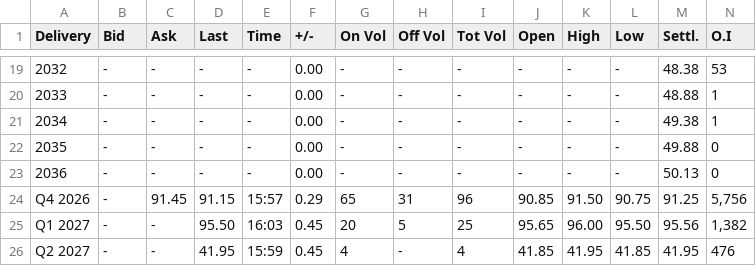
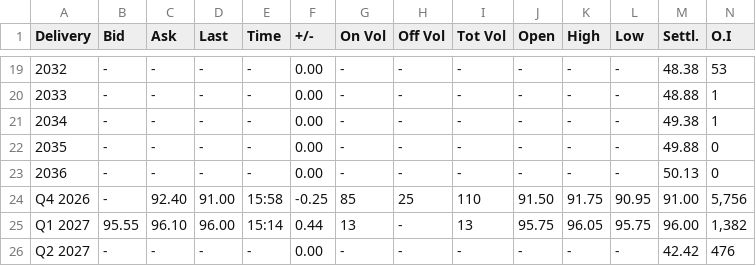
Before and after one commit to rikuisotalus-ux/Euronext-kaikki-tieto, a CSV file: combined_settlement.csv, drawn as a sheet; only a part is shown, gaps mark what is left out; the diff covers the shown part only; the diff names each change by its address in the sheet, - before the commit and + after, or states it on an @@ line.

```diff
--- a/combined_settlement.csv
+++ b/combined_settlement.csv
-C24 (Ask): 91.45
+C24 (Ask): 92.40
-D24 (Last): 91.15
+D24 (Last): 91.00
-E24 (Time): 15:57
+E24 (Time): 15:58
-F24 (+/-): 0.29
+F24 (+/-): -0.25
-G24 (On Vol): 65
+G24 (On Vol): 85
-H24 (Off Vol): 31
+H24 (Off Vol): 25
-I24 (Tot Vol): 96
+I24 (Tot Vol): 110
-J24 (Open): 90.85
+J24 (Open): 91.50
-K24 (High): 91.50
+K24 (High): 91.75
-L24 (Low): 90.75
+L24 (Low): 90.95
-M24 (Settl.): 91.25
+M24 (Settl.): 91.00
-B25 (Bid): -
+B25 (Bid): 95.55
-C25 (Ask): -
+C25 (Ask): 96.10
-D25 (Last): 95.50
+D25 (Last): 96.00
-E25 (Time): 16:03
+E25 (Time): 15:14
-F25 (+/-): 0.45
+F25 (+/-): 0.44
-G25 (On Vol): 20
+G25 (On Vol): 13
-H25 (Off Vol): 5
+H25 (Off Vol): -
-I25 (Tot Vol): 25
+I25 (Tot Vol): 13
-J25 (Open): 95.65
+J25 (Open): 95.75
-K25 (High): 96.00
+K25 (High): 96.05
-L25 (Low): 95.50
+L25 (Low): 95.75
-M25 (Settl.): 95.56
+M25 (Settl.): 96.00
-D26 (Last): 41.95
+D26 (Last): -
-E26 (Time): 15:59
+E26 (Time): -
-F26 (+/-): 0.45
+F26 (+/-): 0.00
-G26 (On Vol): 4
+G26 (On Vol): -
-I26 (Tot Vol): 4
+I26 (Tot Vol): -
-J26 (Open): 41.85
+J26 (Open): -
-K26 (High): 41.95
+K26 (High): -
-L26 (Low): 41.85
+L26 (Low): -
-M26 (Settl.): 41.95
+M26 (Settl.): 42.42
```
Also changed, not shown: 138 edited cells elsewhere in this file.
